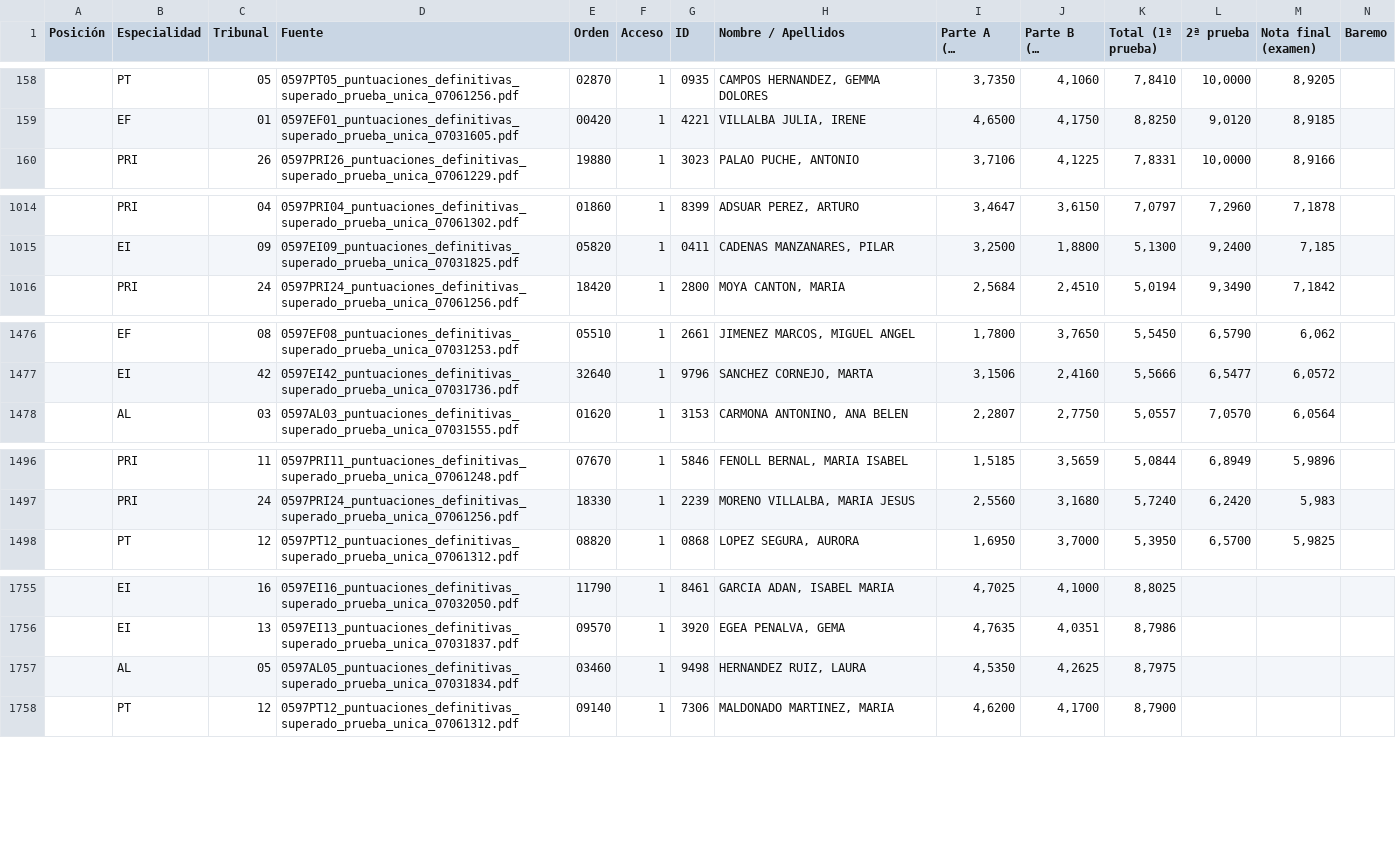
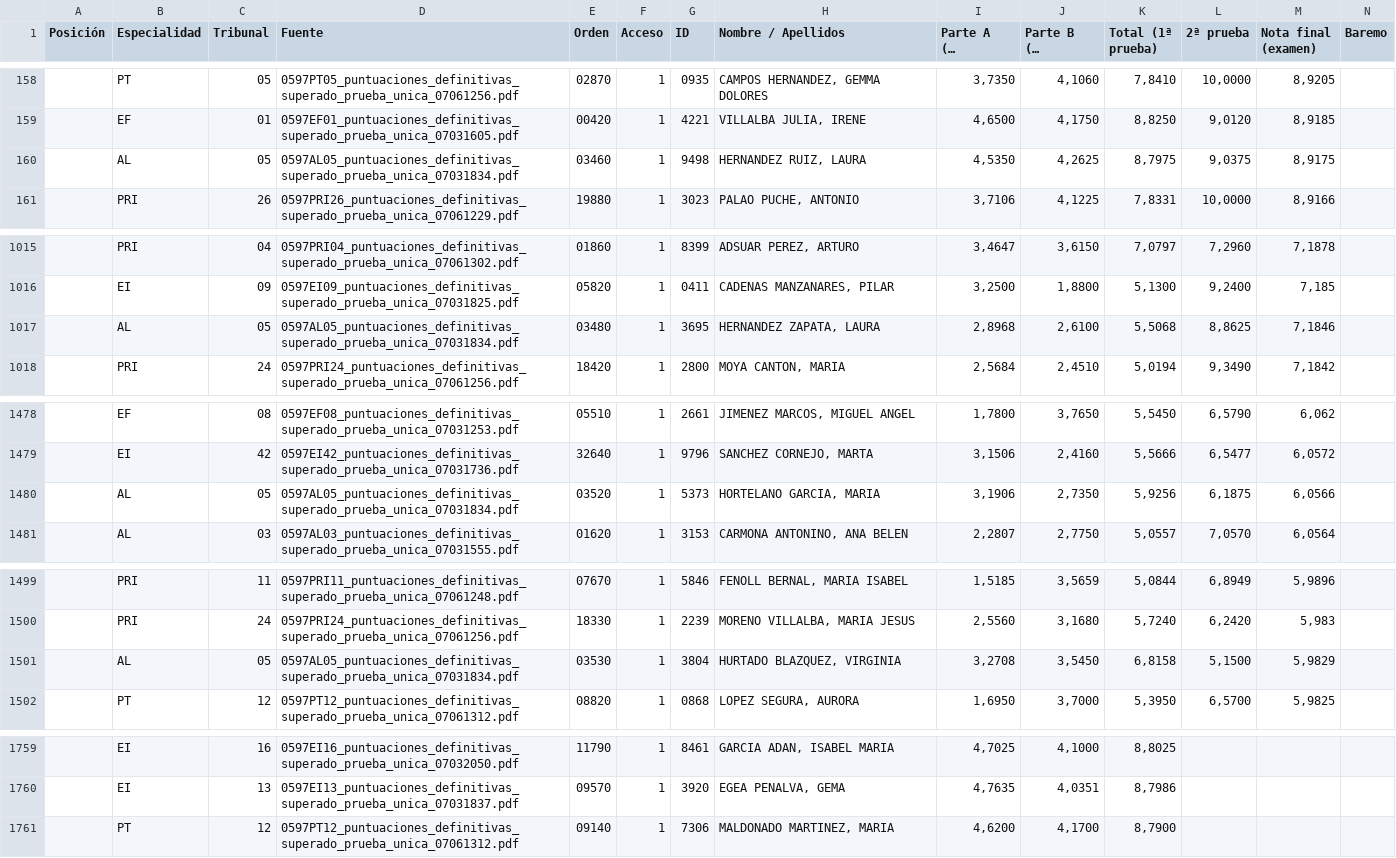
Before and after one commit to LearnInSpaceHQ/learninspacehq.github.io, a CSV file: all_specialties.csv, drawn as a sheet; only a part is shown, gaps mark what is left out; long unchanged cells end in …; removed rows and columns are numbered as before the commit, all else as after; rows hold the shown columns only; the diff covers the shown part only; the diff names each change by its address in the sheet, - before the commit and + after, or states it on an @@ line.

```diff
--- a/all_specialties.csv
+++ b/all_specialties.csv
+row 160:  | AL | 05 | 0597AL05_puntuaciones_definitivas_superado_prueba_unica_07031834.pdf | 03460 | 1 | 9498 | HERNANDEZ RUIZ, LAURA | 4,5350 | 4,2625 | 8,7975 | 9,0375 | 8,9175
+row 1017:  | AL | 05 | 0597AL05_puntuaciones_definitivas_superado_prueba_unica_07031834.pdf | 03480 | 1 | 3695 | HERNANDEZ ZAPATA, LAURA | 2,8968 | 2,6100 | 5,5068 | 8,8625 | 7,1846
+row 1480:  | AL | 05 | 0597AL05_puntuaciones_definitivas_superado_prueba_unica_07031834.pdf | 03520 | 1 | 5373 | HORTELANO GARCIA, MARIA | 3,1906 | 2,7350 | 5,9256 | 6,1875 | 6,0566
+row 1501:  | AL | 05 | 0597AL05_puntuaciones_definitivas_superado_prueba_unica_07031834.pdf | 03530 | 1 | 3804 | HURTADO BLAZQUEZ, VIRGINIA | 3,2708 | 3,5450 | 6,8158 | 5,1500 | 5,9829
-row 1757:  | AL | 05 | 0597AL05_puntuaciones_definitivas_superado_prueba_unica_07031834.pdf | 03460 | 1 | 9498 | HERNANDEZ RUIZ, LAURA | 4,5350 | 4,2625 | 8,7975
```
Also changed, not shown: 3 removed rows elsewhere in this file, 3 other files.
